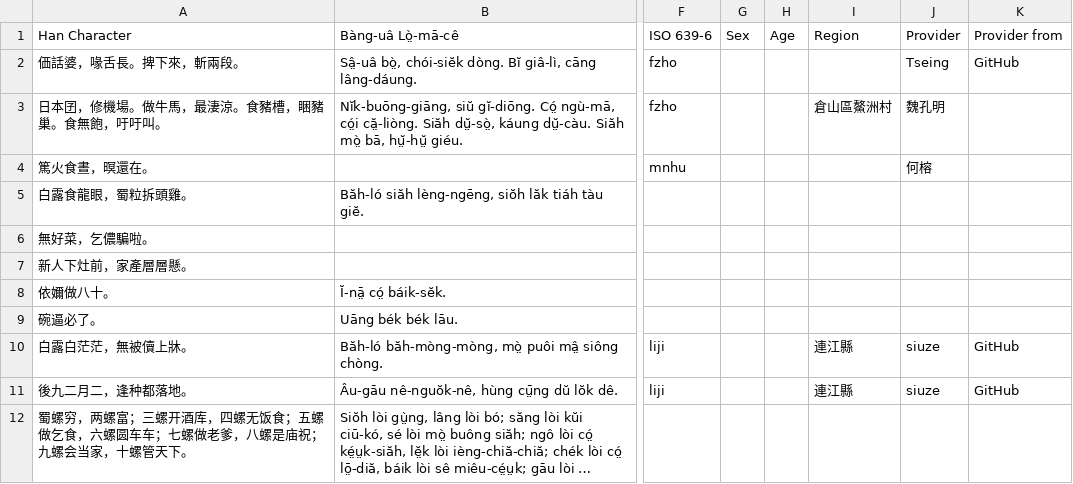
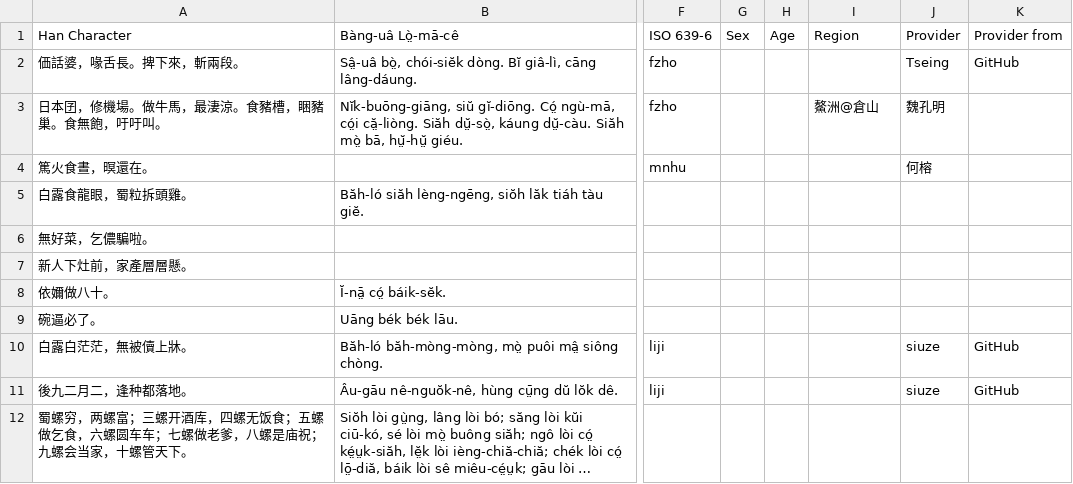
Before and after one commit to MindongLab/foochow-idioms-data, a TSV file: other idioms.tsv, drawn as a sheet; only a part is shown, gaps mark what is left out; long unchanged cells end in …; the diff names each change by its address in the sheet, - before the commit and + after, or states it on an @@ line.

Commit message:
Update other idioms.tsv

```diff
--- a/other idioms.tsv
+++ b/other idioms.tsv
-I3: 倉山區鰲洲村
+I3: 鰲洲@倉山
-I10:I11: 連江縣
+I10:I11: (empty)
```
